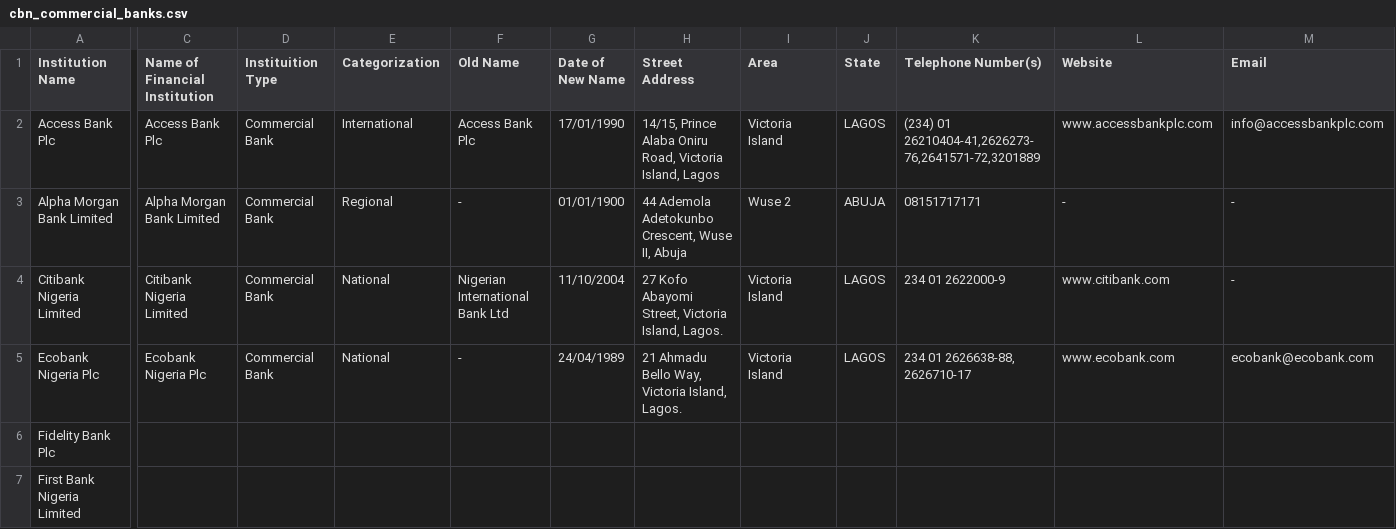
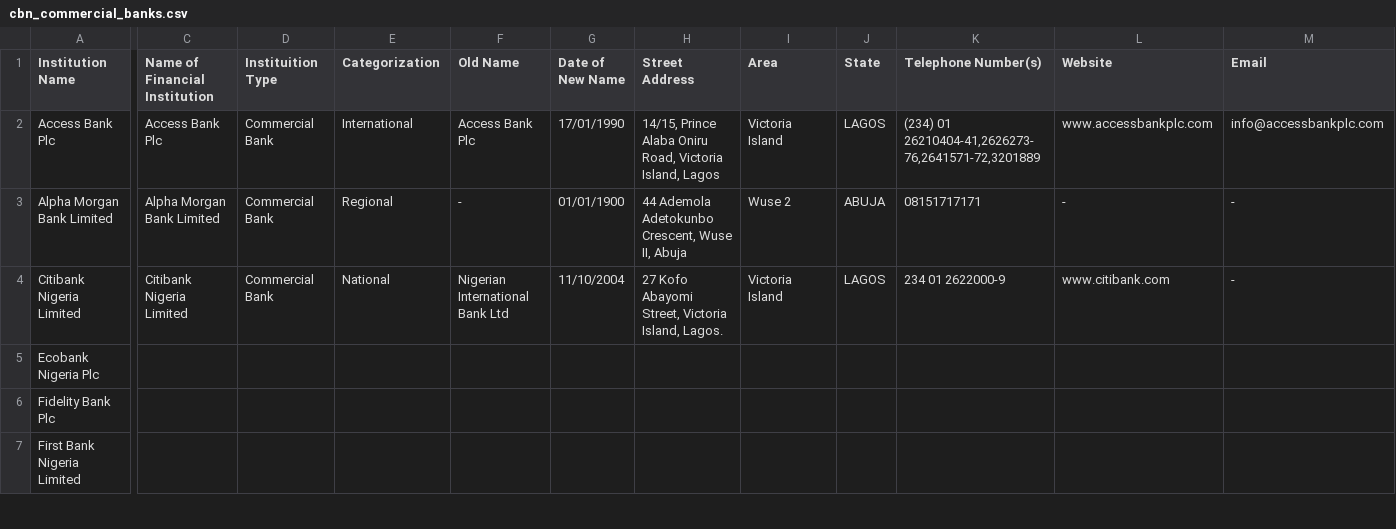
Before and after one commit to Justfja/cbn-financial-institutions, a CSV file: data/cbn_data/cbn_commercial_banks.csv, drawn as a sheet; only a part is shown, gaps mark what is left out; the diff covers the shown part only; the diff names each change by its address in the sheet, - before the commit and + after, or states it on an @@ line.

```diff
--- a/data/cbn_data/cbn_commercial_banks.csv
+++ b/data/cbn_data/cbn_commercial_banks.csv
-C5 (Name of Financial Institution): Ecobank Nigeria Plc
+C5 (Name of Financial Institution): (empty)
-D5 (Instituition Type): Commercial Bank
+D5 (Instituition Type): (empty)
-E5 (Categorization): National
+E5 (Categorization): (empty)
-F5 (Old Name): -
+F5 (Old Name): (empty)
-G5 (Date of New Name): 24/04/1989
+G5 (Date of New Name): (empty)
-H5 (Street Address): 21 Ahmadu Bello Way, Victoria Island, Lagos.
+H5 (Street Address): (empty)
-I5 (Area): Victoria Island
+I5 (Area): (empty)
-J5 (State): LAGOS
+J5 (State): (empty)
-K5 (Telephone Number(s)): 234 01 2626638-88, 2626710-17
+K5 (Telephone Number(s)): (empty)
-L5 (Website): www.ecobank.com
+L5 (Website): (empty)
-M5 (Email): ecobank@ecobank.com
+M5 (Email): (empty)
```
Also changed, not shown: 6 edited cells elsewhere in this file, data/cbn_data/cbn_all_financial_institutions_latest.csv, data/cbn_data/cbn_finance_companies.csv, 6 other files.
